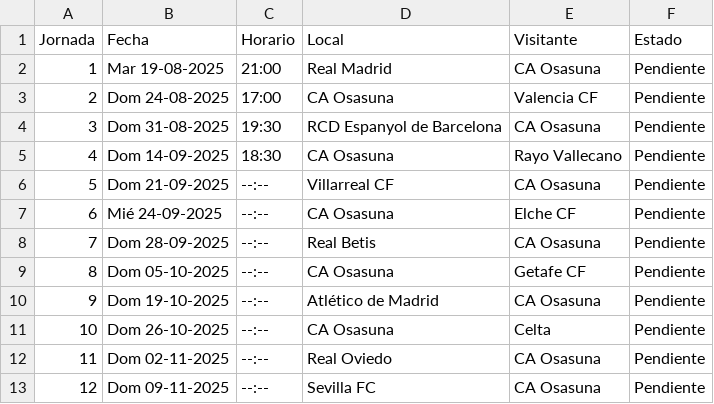
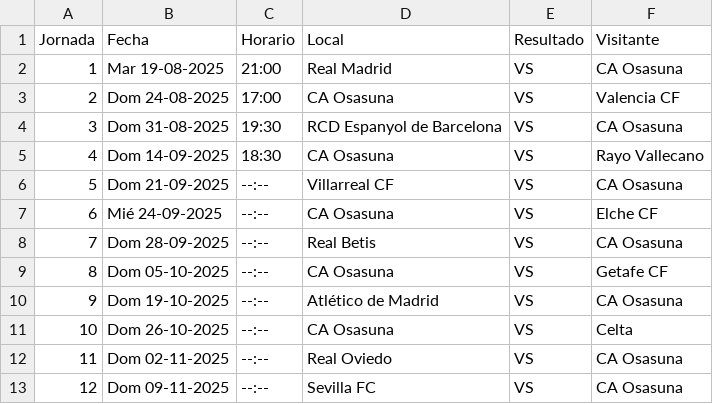
Before and after one commit to genosx10/genosx10.github.io, a CSV file: football/data/matches_c-a-osasuna.csv, drawn as a sheet; only a part is shown; removed rows and columns are numbered as before the commit, all else as after; the diff names each change by its address in the sheet, - before the commit and + after, or states it on an @@ line.

```diff
--- a/football/data/matches_c-a-osasuna.csv
+++ b/football/data/matches_c-a-osasuna.csv
+column E (Resultado), rows 2-13: all VS
-column F (Estado), rows 2-13: all Pendiente
```
Also changed, not shown: football/data/matches_athletic-club.csv, football/data/matches_d-alaves.csv, 17 other files.
